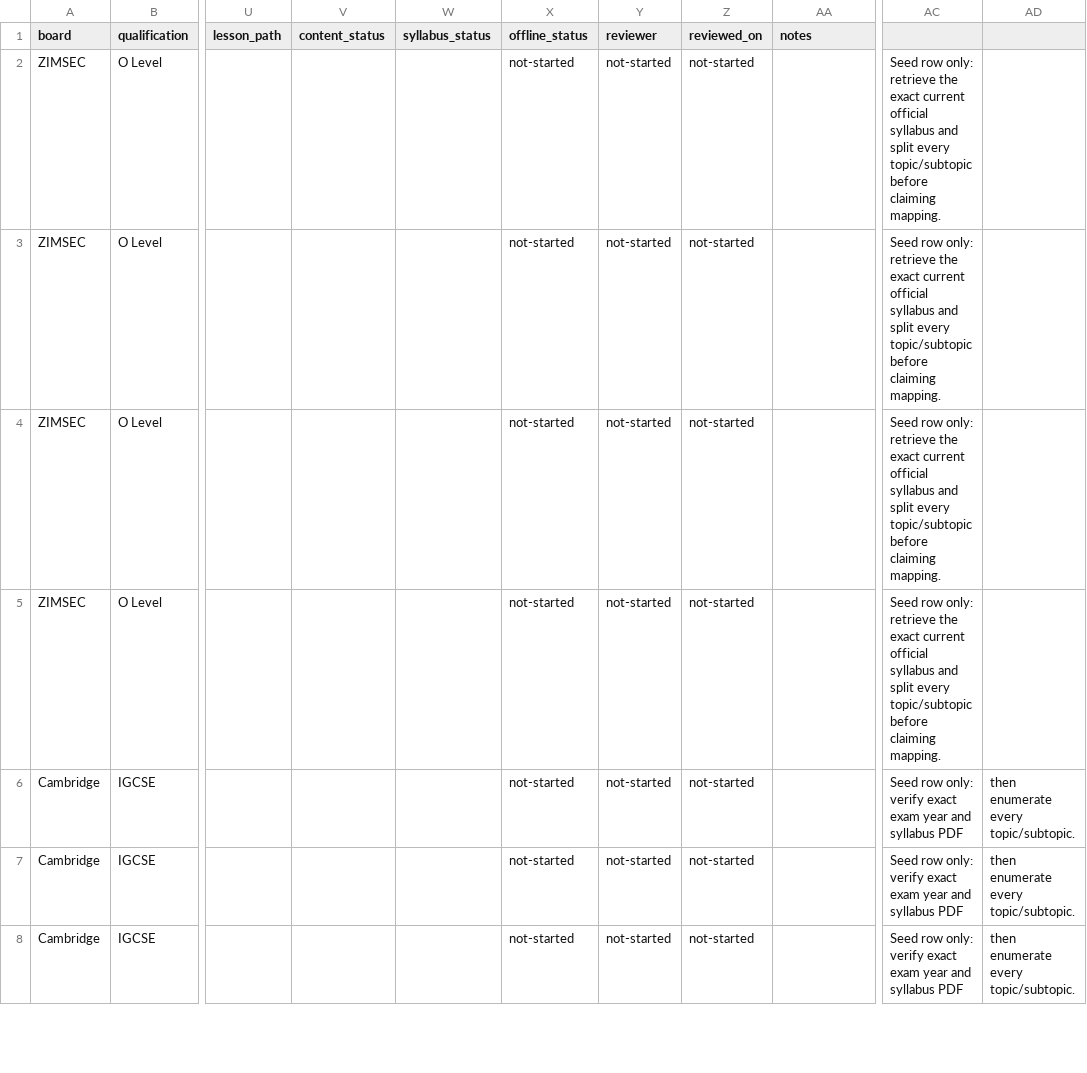
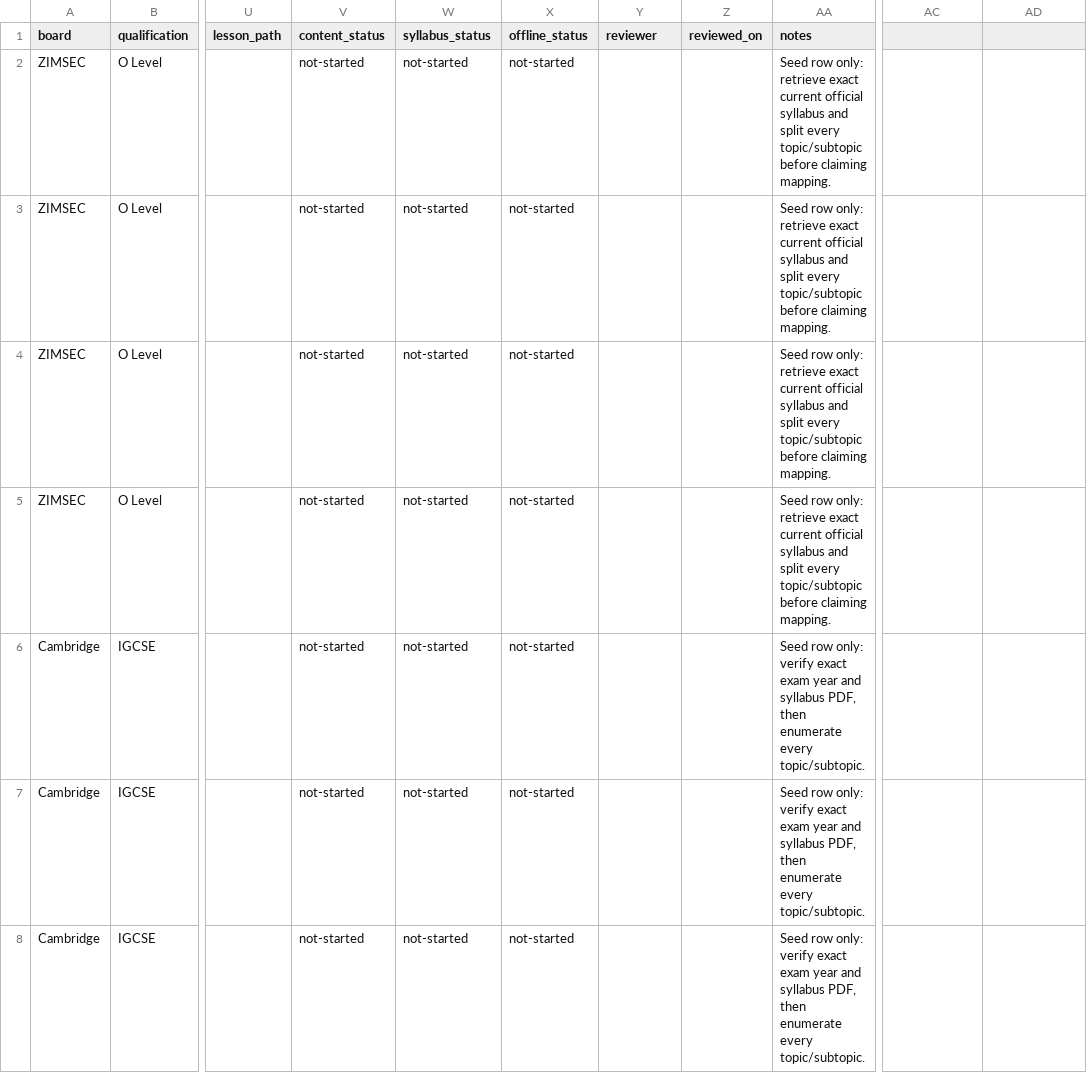
Before and after one commit to mahambatakunda2008-afk/shadecode-student, a CSV file: docs/curriculum/coverage-ledger-template.csv, drawn as a sheet; only a part is shown, gaps mark what is left out; the diff covers the shown part only; the diff names each change by its address in the sheet, - before the commit and + after, or states it on an @@ line.

Commit message:
fix(curriculum): align coverage ledger seed columns

```diff
--- a/docs/curriculum/coverage-ledger-template.csv
+++ b/docs/curriculum/coverage-ledger-template.csv
-V2:V8 (content_status): (empty)
+V2:V8 (content_status): not-started
-W2:W8 (syllabus_status): (empty)
+W2:W8 (syllabus_status): not-started
-Y2:Y8 (reviewer): not-started
+Y2:Y8 (reviewer): (empty)
-Z2:Z8 (reviewed_on): not-started
+Z2:Z8 (reviewed_on): (empty)
-AA2:AA5 (notes): (empty)
+AA2:AA5 (notes): Seed row only: retrieve exact current official syllabus and split every topic/subtopic before claiming mapping.
-AC2:AC5: Seed row only: retrieve the exact current official syllabus and split every topic/subtopic before claiming mapping.
+AC2:AC5: (empty)
-AA6:AA8 (notes): (empty)
+AA6:AA8 (notes): Seed row only: verify exact exam year and syllabus PDF, then enumerate every topic/subtopic.
-AC6:AC8: Seed row only: verify exact exam year and syllabus PDF
+AC6:AC8: (empty)
-AD6:AD8: then enumerate every topic/subtopic.
+AD6:AD8: (empty)
```
Also changed, not shown: 48 edited cells elsewhere in this file.
